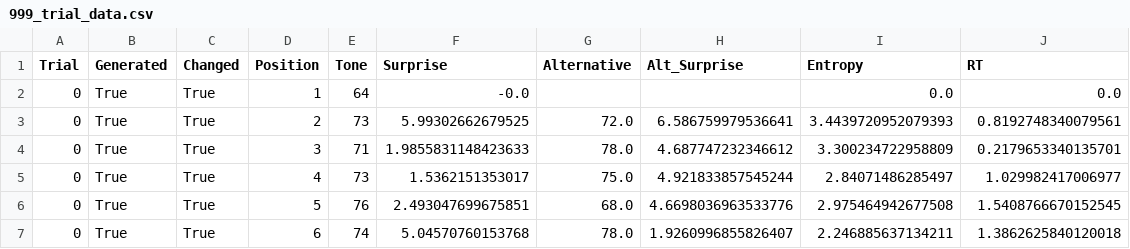
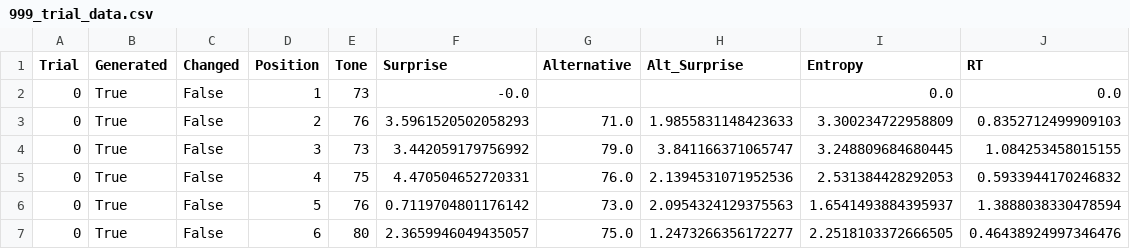
Before and after one commit to antonprins2001/ExperimentalMethods3, a CSV file: em3_project/data/999_trial_data.csv, drawn as a sheet; only a part is shown; the diff covers the shown part only.

```diff
--- a/em3_project/data/999_trial_data.csv
+++ b/em3_project/data/999_trial_data.csv
@@ -1,7 +1,7 @@
 Trial,Generated,Changed,Position,Tone,Surprise,Alternative,Alt_Surprise,Entropy,RT
-0,True,True,1,64,-0.0,,,0.0,0.0
-0,True,True,2,73,5.99302662679525,72.0,6.586759979536641,3.4439720952079393,0.8192748340079561
-0,True,True,3,71,1.9855831148423633,78.0,4.687747232346612,3.300234722958809,0.2179653340135701
-0,True,True,4,73,1.5362151353017,75.0,4.921833857545244,2.84071486285497,1.029982417006977
-0,True,True,5,76,2.493047699675851,68.0,4.6698036963533776,2.975464942677508,1.5408766670152545
-0,True,True,6,74,5.04570760153768,78.0,1.9260996855826407,2.246885637134211,1.3862625840120018
+0,True,False,1,73,-0.0,,,0.0,0.0
+0,True,False,2,76,3.5961520502058293,71.0,1.9855831148423633,3.300234722958809,0.8352712499909103
+0,True,False,3,73,3.442059179756992,79.0,3.841166371065747,3.248809684680445,1.084253458015155
+0,True,False,4,75,4.470504652720331,76.0,2.1394531071952536,2.531384428292053,0.5933944170246832
+0,True,False,5,76,0.7119704801176142,73.0,2.0954324129375563,1.6541493884395937,1.3888038330478594
+0,True,False,6,80,2.3659946049435057,75.0,1.2473266356172277,2.2518103372666505,0.46438924997346476
```
Also changed, not shown: 14 edited cells elsewhere in this file, 3 other files.
